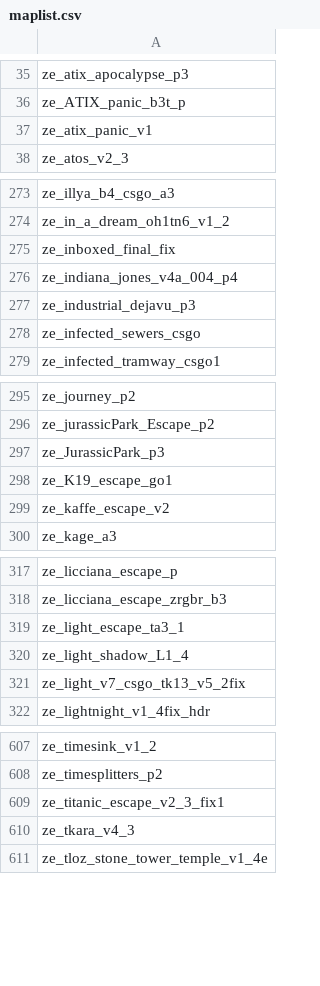
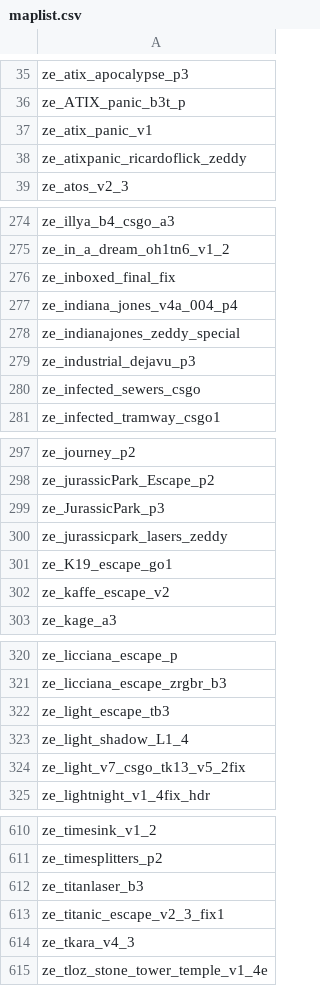
Before and after one commit to notkoen/Music-Names, a CSV file: maplist.csv, drawn as a sheet; only a part is shown, gaps mark what is left out.

Commit message:
Update maplist

```diff
--- a/maplist.csv
+++ b/maplist.csv
@@ -37,2 +37,3 @@ ze_ATIX_panic_b3t_p,
 ze_atix_panic_v1,
+ze_atixpanic_ricardoflick_zeddy,
 ze_atos_v2_3,
@@ -276,2 +277,3 @@ ze_inboxed_final_fix,
 ze_indiana_jones_v4a_004_p4,
+ze_indianajones_zeddy_special,
 ze_industrial_dejavu_p3,
@@ -297,2 +299,3 @@ ze_jurassicPark_Escape_p2,
 ze_JurassicPark_p3,
+ze_jurassicpark_lasers_zeddy,
 ze_K19_escape_go1,
@@ -318,3 +321,3 @@ ze_licciana_escape_p,
 ze_licciana_escape_zrgbr_b3,
-ze_light_escape_ta3_1,
+ze_light_escape_tb3,
 ze_light_shadow_L1_4,
@@ -608,2 +611,3 @@ ze_timesink_v1_2,
 ze_timesplitters_p2,
+ze_titanlaser_b3,
 ze_titanic_escape_v2_3_fix1,
```
